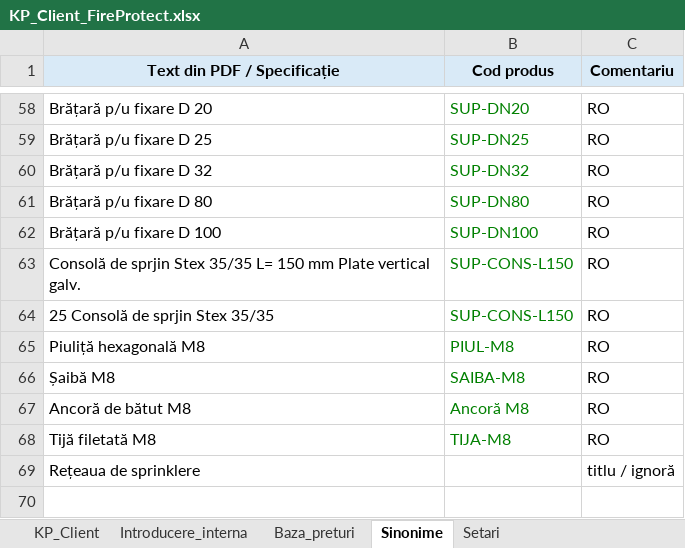
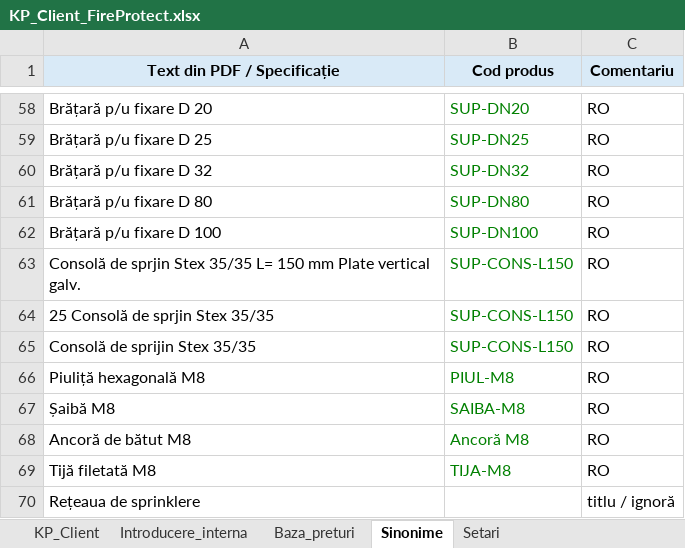
Before and after one commit to vbuzadji-boop/fireprotect-kp-bot, an Excel workbook: KP_Client_FireProtect.xlsx, sheet Sinonime, drawn as a sheet; only a part is shown, gaps mark what is left out; values as stored, in another font and other column widths than the file's, no borders; the diff names each change by its address in the sheet, - before the commit and + after, or states it on an @@ line.

Commit message:
add new synonyms

```diff
--- a/KP_Client_FireProtect.xlsx (sheet Sinonime)
+++ b/KP_Client_FireProtect.xlsx (sheet Sinonime)
+row 65: Consolă de sprijin Stex 35/35 | SUP-CONS-L150 | RO
```
